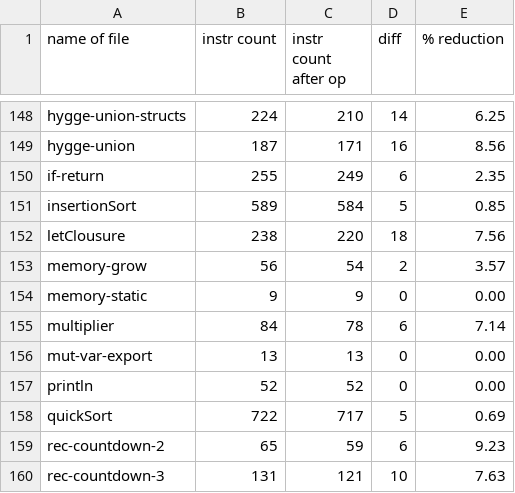
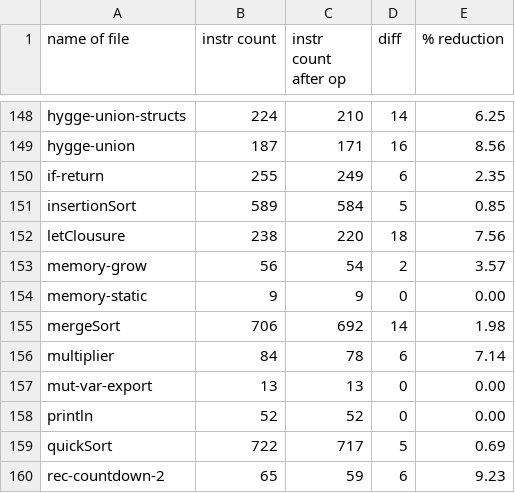
Before and after one commit to trolund/hygge-wasm, a CSV file: stats.csv, drawn as a sheet; only a part is shown, gaps mark what is left out; the shorter side is filled out with more unchanged rows; the diff names each change by its address in the sheet, - before the commit and + after, or states it on an @@ line.

Commit message:
added merge sort to tests

```diff
--- a/stats.csv
+++ b/stats.csv
+row 155: mergeSort | 706 | 692 | 14 | 1.98
```
Also changed, not shown: 3 other files.
